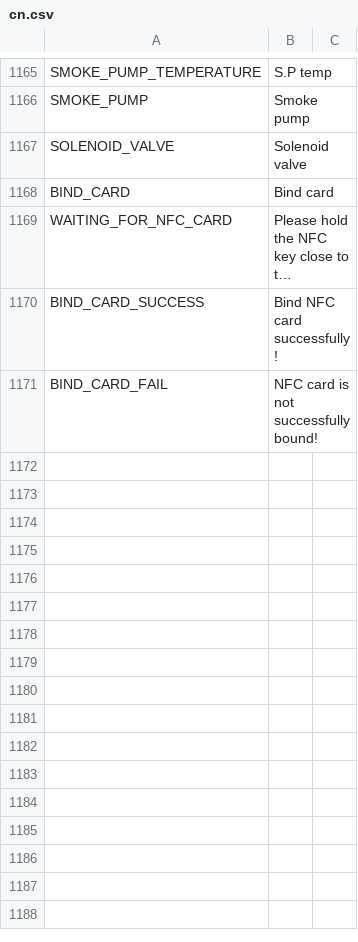
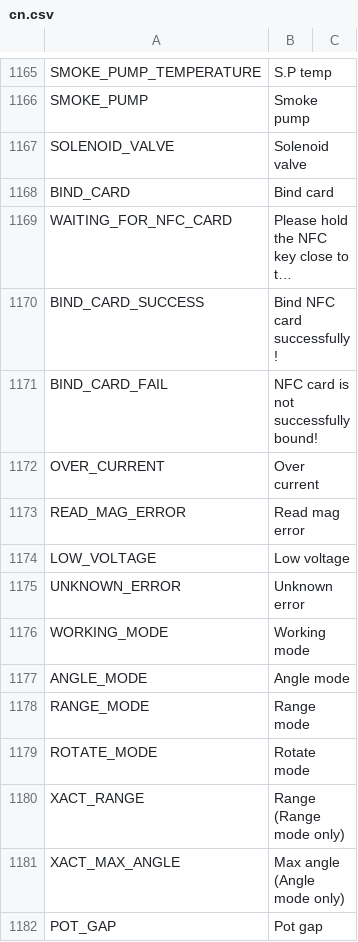
Before and after one commit to tbrautaset/ETHOS-Feedback-Community, a CSV file: translations/display/cn.csv, drawn as a sheet; only a part is shown, gaps mark what is left out; long unchanged cells end in …; the diff names each change by its address in the sheet, - before the commit and + after, or states it on an @@ line.

Commit message:
Translations for new XAct features

```diff
--- a/translations/display/cn.csv
+++ b/translations/display/cn.csv
+row 1172: OVER_CURRENT | Over current
+row 1173: READ_MAG_ERROR | Read mag error
+row 1174: LOW_VOLTAGE | Low voltage
+row 1175: UNKNOWN_ERROR | Unknown error
+row 1176: WORKING_MODE | Working mode
+row 1177: ANGLE_MODE | Angle mode
+row 1178: RANGE_MODE | Range mode
+row 1179: ROTATE_MODE | Rotate mode
+row 1180: XACT_RANGE | Range (Range mode only)
+row 1181: XACT_MAX_ANGLE | Max angle (Angle mode only)
+row 1182: POT_GAP | Pot gap
```
Also changed, not shown: translations/display/cs.csv, translations/display/de.csv, 10 other files.
